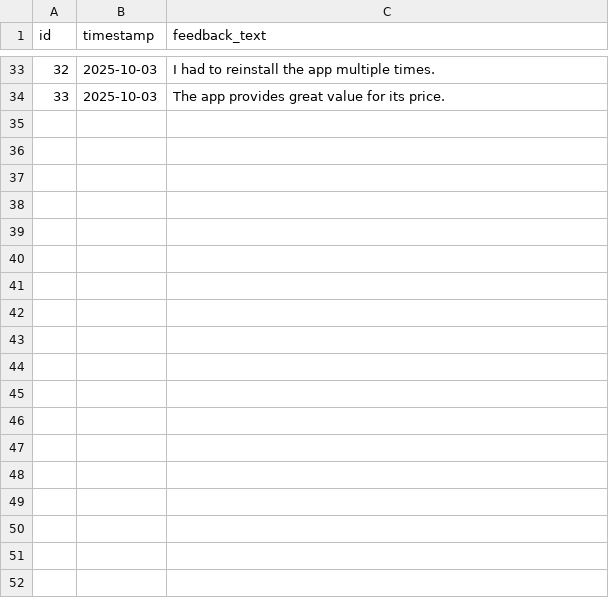
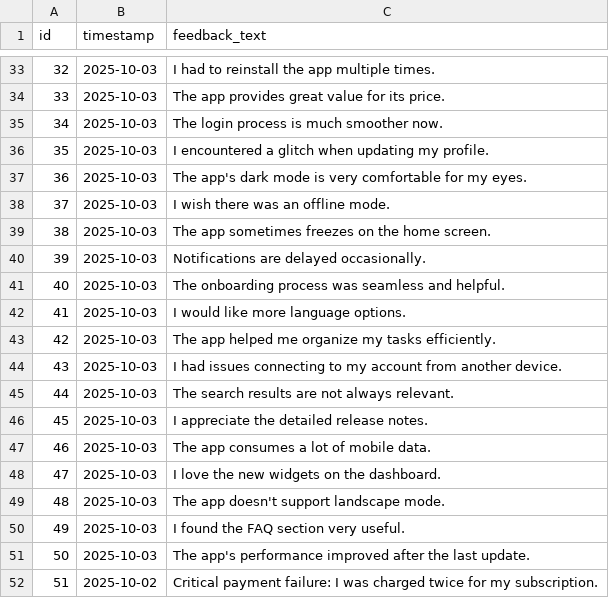
Before and after one commit to ManojKumarC0112/customer-sentiment-agent, a CSV file: data/feedback.csv, drawn as a sheet; only a part is shown, gaps mark what is left out.

```diff
--- a/data/feedback.csv
+++ b/data/feedback.csv
@@ -34 +34,19 @@
 33,2025-10-03,"The app provides great value for its price."
+34,2025-10-03,"The login process is much smoother now."
+35,2025-10-03,"I encountered a glitch when updating my profile."
+36,2025-10-03,"The app's dark mode is very comfortable for my eyes."
+37,2025-10-03,"I wish there was an offline mode."
+38,2025-10-03,"The app sometimes freezes on the home screen."
+39,2025-10-03,"Notifications are delayed occasionally."
+40,2025-10-03,"The onboarding process was seamless and helpful."
+41,2025-10-03,"I would like more language options."
+42,2025-10-03,"The app helped me organize my tasks efficiently."
+43,2025-10-03,"I had issues connecting to my account from another device."
+44,2025-10-03,"The search results are not always relevant."
+45,2025-10-03,"I appreciate the detailed release notes."
+46,2025-10-03,"The app consumes a lot of mobile data."
+47,2025-10-03,"I love the new widgets on the dashboard."
+48,2025-10-03,"The app doesn't support landscape mode."
+49,2025-10-03,"I found the FAQ section very useful."
+50,2025-10-03,"The app's performance improved after the last update."
+51,2025-10-02,"Critical payment failure: I was charged twice for my subscription."
```
Also changed, not shown: data/feedback_final.csv, data/feedback_with_sentiment.csv, 18 other files.
